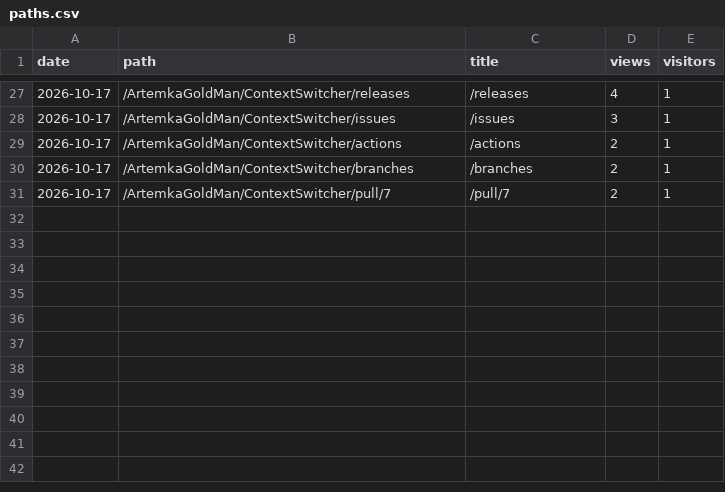
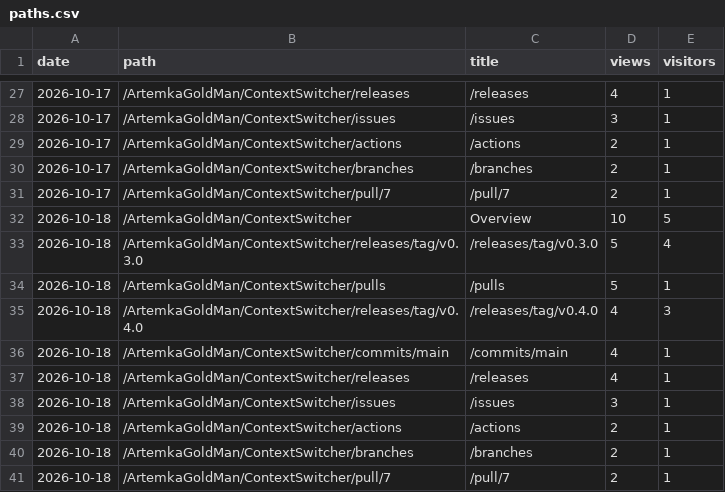
Before and after one commit to ArtemkaGoldMan/ContextSwitcher, a CSV file: paths.csv, drawn as a sheet; only a part is shown, gaps mark what is left out; the diff names each change by its address in the sheet, - before the commit and + after, or states it on an @@ line.

```diff
--- a/paths.csv
+++ b/paths.csv
+row 32: 2026-10-18 | /ArtemkaGoldMan/ContextSwitcher | Overview | 10 | 5
+row 33: 2026-10-18 | /ArtemkaGoldMan/ContextSwitcher/releases/tag/v0.3.0 | /releases/tag/v0.3.0 | 5 | 4
+row 34: 2026-10-18 | /ArtemkaGoldMan/ContextSwitcher/pulls | /pulls | 5 | 1
+row 35: 2026-10-18 | /ArtemkaGoldMan/ContextSwitcher/releases/tag/v0.4.0 | /releases/tag/v0.4.0 | 4 | 3
+row 36: 2026-10-18 | /ArtemkaGoldMan/ContextSwitcher/commits/main | /commits/main | 4 | 1
+row 37: 2026-10-18 | /ArtemkaGoldMan/ContextSwitcher/releases | /releases | 4 | 1
+row 38: 2026-10-18 | /ArtemkaGoldMan/ContextSwitcher/issues | /issues | 3 | 1
+row 39: 2026-10-18 | /ArtemkaGoldMan/ContextSwitcher/actions | /actions | 2 | 1
+row 40: 2026-10-18 | /ArtemkaGoldMan/ContextSwitcher/branches | /branches | 2 | 1
+row 41: 2026-10-18 | /ArtemkaGoldMan/ContextSwitcher/pull/7 | /pull/7 | 2 | 1
```
Also changed, not shown: downloads.csv, 2 other files.
